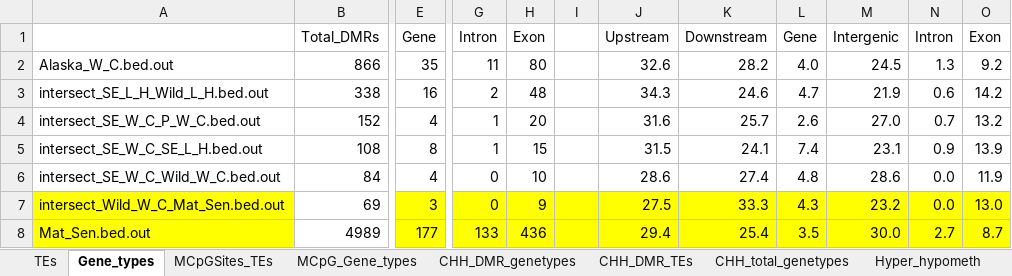
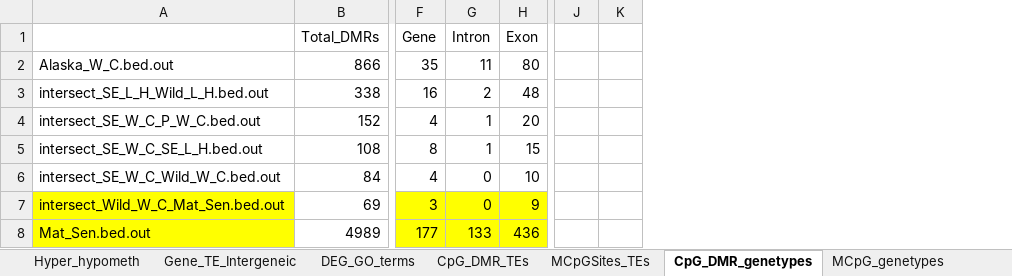
Before and after one commit to celphin/Dryas_GenomeBC, an Excel workbook: 10_Phenotypes/DMR_gene_TE_features.xlsx, sheet CpG_DMR_genetypes, drawn as a sheet; only a part is shown, gaps mark what is left out; values as stored, in another font and other column widths than the file's, no borders; charts and pictures not drawn; removed rows and columns are numbered as before the commit, all else as after; the diff covers the shown part only; the diff names each change by its address in the sheet, - before the commit and + after, or states it on an @@ line.

```diff
--- a/10_Phenotypes/DMR_gene_TE_features.xlsx (sheet CpG_DMR_genetypes)
+++ b/10_Phenotypes/DMR_gene_TE_features.xlsx (sheet CpG_DMR_genetypes)
-sheet tab: Gene_types
+sheet tab: CpG_DMR_genetypes
-sheet tab: MCpG_Gene_types
+sheet tab: MCpG_genetypes
-sheet tab: TEs
+sheet tab: Gene_TE_Intergeneic
+sheet tab: CpG_DMR_TEs
@@ sheet tab order changed: Hyper_hypometh | Gene_TE_Intergeneic | DEG_GO_terms | CpG_DMR_TEs | MCpGSites_TEs | CpG_DMR_genetypes | MCpG_genetypes @@
-column E (Gene), rows 2-8: 35 | 16 | 4 | 8 | 4 | 3 | 177
-column G (Intron), rows 2-8: 11 | 2 | 1 | 1 | 0 | 0 | 133
-column H (Exon), rows 2-8: 80 | 48 | 20 | 15 | 10 | 9 | 436
-column I, empty
-column J (Upstream), rows 2-8: 32.6 | 34.3 | 31.6 | 31.5 | 28.6 | 27.5 | 29.4
-column K (Downstream), rows 2-8: 28.2 | 24.6 | 25.7 | 24.1 | 27.4 | 33.3 | 25.4
-column M (Intergenic), rows 2-8: 24.5 | 21.9 | 27.0 | 23.1 | 28.6 | 23.2 | 30.0
+column J, empty
+column K, empty
-F2 (Gene): 4.0
+F2 (Gene): 35
-G2 (Intron): 1.3
+G2 (Intron): 11
-H2 (Exon): 9.2
+H2 (Exon): 80
-F3 (Gene): 4.7
+F3 (Gene): 16
-G3 (Intron): 0.6
+G3 (Intron): 2
-H3 (Exon): 14.2
+H3 (Exon): 48
-F4 (Gene): 2.6
+F4 (Gene): 4
-G4 (Intron): 0.7
+G4 (Intron): 1
-H4 (Exon): 13.2
+H4 (Exon): 20
-F5 (Gene): 7.4
+F5 (Gene): 8
-G5 (Intron): 0.9
+G5 (Intron): 1
-H5 (Exon): 13.9
+H5 (Exon): 15
-F6 (Gene): 4.8
+F6 (Gene): 4
-G6:G7 (Intron): 0.0
+G6:G7 (Intron): 0
-H6 (Exon): 11.9
+H6 (Exon): 10
-F7 (Gene): 4.3
+F7 (Gene): 3
-H7 (Exon): 13.0
+H7 (Exon): 9
-F8 (Gene): 3.5
+F8 (Gene): 177
-G8 (Intron): 2.7
+G8 (Intron): 133
-H8 (Exon): 8.7
+H8 (Exon): 436
```
Also changed, not shown: 24 added rows, 1 added column and 33 edited cells elsewhere in this sheet, sheet CHH_general_TEs, sheet MCpG_genetypes, sheet CHH_DMR_TEs, sheet CHH_total_genetypes, sheet Hyper_hypometh, sheet CHH_DMR_genetypes, 1 more sheet, other sheet tabs, charts or pictures, 32 other files.
